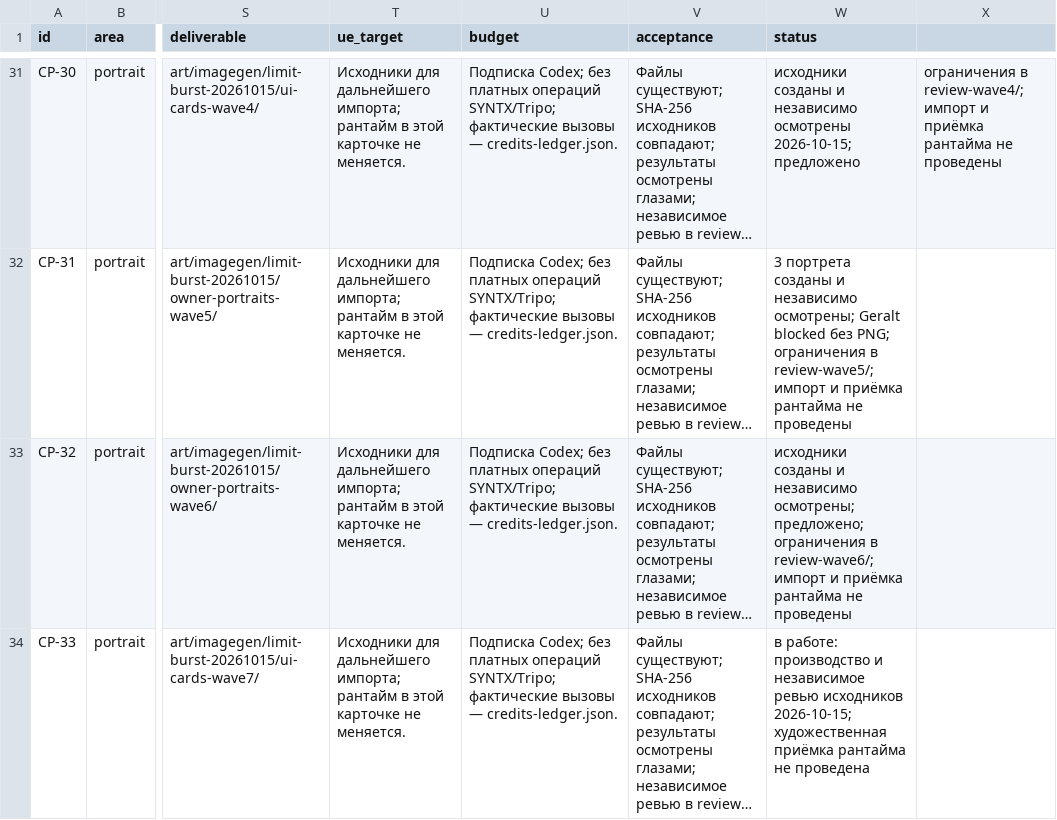
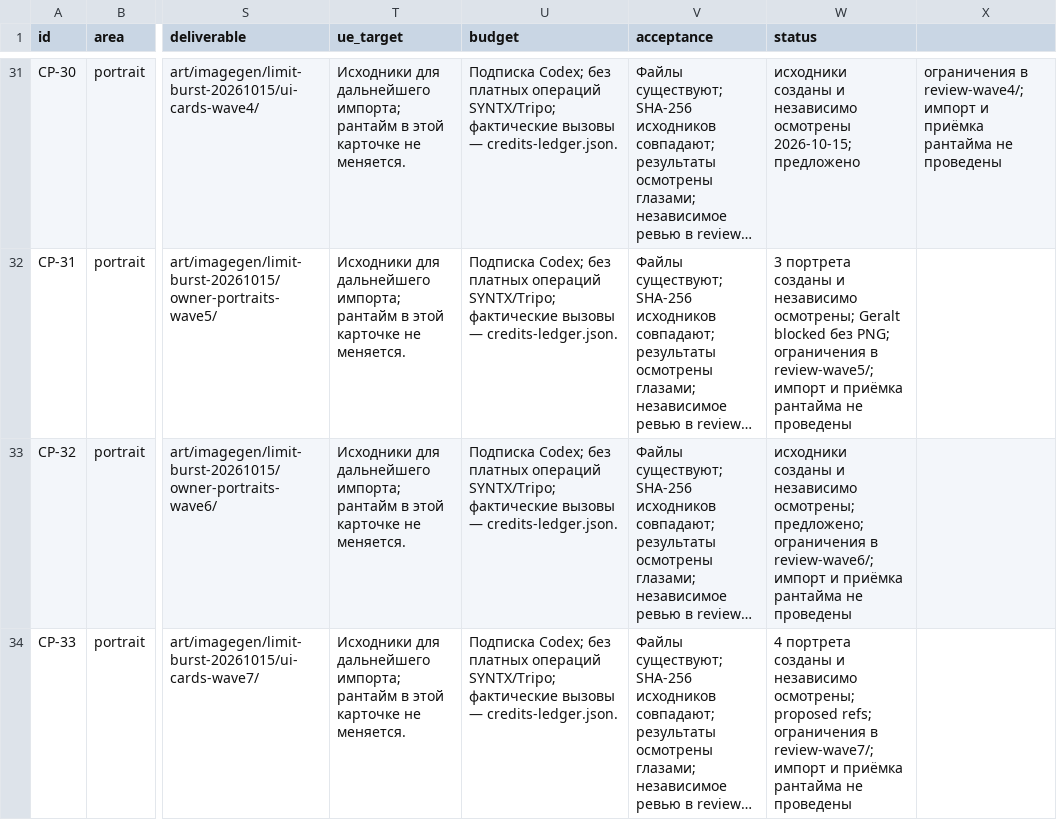
Before and after one commit to renlok87/unmatched, a CSV file: docs/game-design/visual/06-tasks/cards-portraits.csv, drawn as a sheet; only a part is shown, gaps mark what is left out; long unchanged cells end in …; the diff names each change by its address in the sheet, - before the commit and + after, or states it on an @@ line.

Commit message:
art: close reviewed source queue and publish local asset gallery

```diff
--- a/docs/game-design/visual/06-tasks/cards-portraits.csv
+++ b/docs/game-design/visual/06-tasks/cards-portraits.csv
-W34 (status): в работе: производство и независимое ревью исходников 2026-10-15; художественная приёмка рантайма не проведена
+W34 (status): 4 портрета созданы и независимо осмотрены; proposed refs; ограничения в review-wave7/; импорт и приёмка рантайма не проведены
```
Also changed, not shown: 19 other files.
